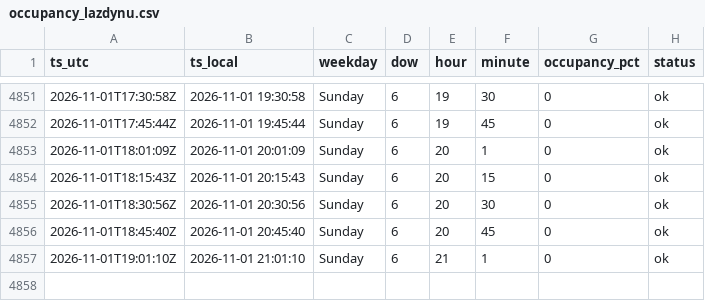
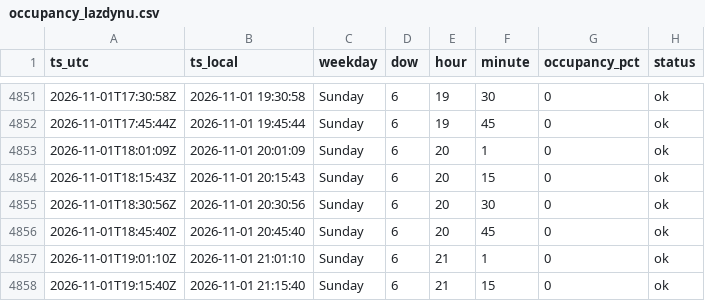
Before and after one commit to Darijus09/occupancy-tracker, a CSV file: data/occupancy_lazdynu.csv, drawn as a sheet; only a part is shown, gaps mark what is left out.

```diff
--- a/data/occupancy_lazdynu.csv
+++ b/data/occupancy_lazdynu.csv
@@ -4857 +4857,2 @@ ts_utc,ts_local,weekday,dow,hour,minute,occupancy_pct,status
 2026-11-01T19:01:10Z,2026-11-01 21:01:10,Sunday,6,21,1,0,ok
+2026-11-01T19:15:40Z,2026-11-01 21:15:40,Sunday,6,21,15,0,ok
```
